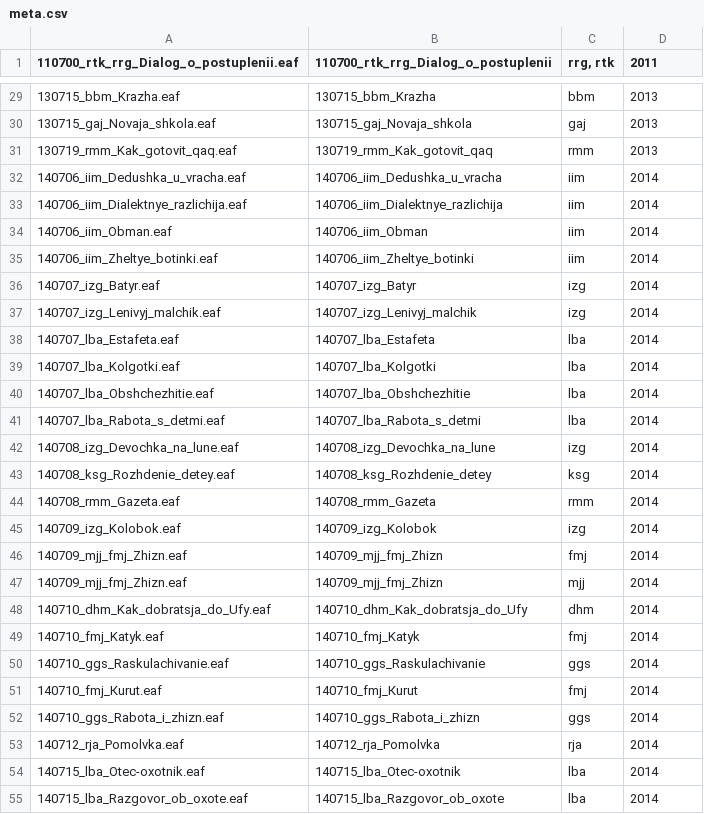
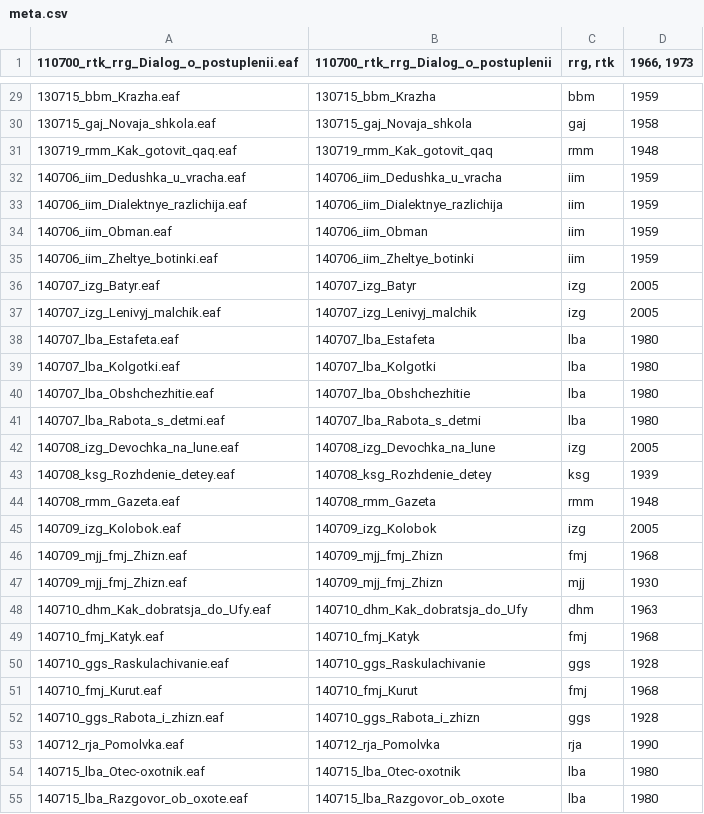
Before and after one commit to LingConLab/Bashkir_corpus, a CSV file: meta.csv, drawn as a sheet; only a part is shown, gaps mark what is left out; the diff covers the shown part only.

```diff
--- a/meta.csv
+++ b/meta.csv
@@ -1 +1 @@
-110700_rtk_rrg_Dialog_o_postuplenii.eaf	110700_rtk_rrg_Dialog_o_postuplenii	rrg, rtk	2011
+110700_rtk_rrg_Dialog_o_postuplenii.eaf	110700_rtk_rrg_Dialog_o_postuplenii	rrg, rtk	1966, 1973
@@ -29,27 +29,27 @@
-130715_bbm_Krazha.eaf	130715_bbm_Krazha	bbm	2013
-130715_gaj_Novaja_shkola.eaf	130715_gaj_Novaja_shkola	gaj	2013
-130719_rmm_Kak_gotovit_qaq.eaf	130719_rmm_Kak_gotovit_qaq	rmm	2013
-140706_iim_Dedushka_u_vracha.eaf	140706_iim_Dedushka_u_vracha	iim	2014
-140706_iim_Dialektnye_razlichija.eaf	140706_iim_Dialektnye_razlichija	iim	2014
-140706_iim_Obman.eaf	140706_iim_Obman	iim	2014
-140706_iim_Zheltye_botinki.eaf	140706_iim_Zheltye_botinki	iim	2014
-140707_izg_Batyr.eaf	140707_izg_Batyr	izg	2014
-140707_izg_Lenivyj_malchik.eaf	140707_izg_Lenivyj_malchik	izg	2014
-140707_lba_Estafeta.eaf	140707_lba_Estafeta	lba	2014
-140707_lba_Kolgotki.eaf	140707_lba_Kolgotki	lba	2014
-140707_lba_Obshchezhitie.eaf	140707_lba_Obshchezhitie	lba	2014
-140707_lba_Rabota_s_detmi.eaf	140707_lba_Rabota_s_detmi	lba	2014
-140708_izg_Devochka_na_lune.eaf	140708_izg_Devochka_na_lune	izg	2014
-140708_ksg_Rozhdenie_detey.eaf	140708_ksg_Rozhdenie_detey	ksg	2014
-140708_rmm_Gazeta.eaf	140708_rmm_Gazeta	rmm	2014
-140709_izg_Kolobok.eaf	140709_izg_Kolobok	izg	2014
-140709_mjj_fmj_Zhizn.eaf	140709_mjj_fmj_Zhizn	fmj	2014
-140709_mjj_fmj_Zhizn.eaf	140709_mjj_fmj_Zhizn	mjj	2014
-140710_dhm_Kak_dobratsja_do_Ufy.eaf	140710_dhm_Kak_dobratsja_do_Ufy	dhm	2014
-140710_fmj_Katyk.eaf	140710_fmj_Katyk	fmj	2014
-140710_ggs_Raskulachivanie.eaf	140710_ggs_Raskulachivanie	ggs	2014
-140710_fmj_Кurut.eaf	140710_fmj_Кurut	fmj	2014
-140710_ggs_Rabota_i_zhizn.eaf	140710_ggs_Rabota_i_zhizn	ggs	2014
-140712_rja_Pomolvka.eaf	140712_rja_Pomolvka	rja	2014
-140715_lba_Otec-oxotnik.eaf	140715_lba_Otec-oxotnik	lba	2014
-140715_lba_Razgovor_ob_oxote.eaf	140715_lba_Razgovor_ob_oxote	lba	2014
+130715_bbm_Krazha.eaf	130715_bbm_Krazha	bbm	1959
+130715_gaj_Novaja_shkola.eaf	130715_gaj_Novaja_shkola	gaj	1958
+130719_rmm_Kak_gotovit_qaq.eaf	130719_rmm_Kak_gotovit_qaq	rmm	1948
+140706_iim_Dedushka_u_vracha.eaf	140706_iim_Dedushka_u_vracha	iim	1959
+140706_iim_Dialektnye_razlichija.eaf	140706_iim_Dialektnye_razlichija	iim	1959
+140706_iim_Obman.eaf	140706_iim_Obman	iim	1959
+140706_iim_Zheltye_botinki.eaf	140706_iim_Zheltye_botinki	iim	1959
+140707_izg_Batyr.eaf	140707_izg_Batyr	izg	2005
+140707_izg_Lenivyj_malchik.eaf	140707_izg_Lenivyj_malchik	izg	2005
+140707_lba_Estafeta.eaf	140707_lba_Estafeta	lba	1980
+140707_lba_Kolgotki.eaf	140707_lba_Kolgotki	lba	1980
+140707_lba_Obshchezhitie.eaf	140707_lba_Obshchezhitie	lba	1980
+140707_lba_Rabota_s_detmi.eaf	140707_lba_Rabota_s_detmi	lba	1980
+140708_izg_Devochka_na_lune.eaf	140708_izg_Devochka_na_lune	izg	2005
+140708_ksg_Rozhdenie_detey.eaf	140708_ksg_Rozhdenie_detey	ksg	1939
+140708_rmm_Gazeta.eaf	140708_rmm_Gazeta	rmm	1948
+140709_izg_Kolobok.eaf	140709_izg_Kolobok	izg	2005
+140709_mjj_fmj_Zhizn.eaf	140709_mjj_fmj_Zhizn	fmj	1968
+140709_mjj_fmj_Zhizn.eaf	140709_mjj_fmj_Zhizn	mjj	1930
+140710_dhm_Kak_dobratsja_do_Ufy.eaf	140710_dhm_Kak_dobratsja_do_Ufy	dhm	1963
+140710_fmj_Katyk.eaf	140710_fmj_Katyk	fmj	1968
+140710_ggs_Raskulachivanie.eaf	140710_ggs_Raskulachivanie	ggs	1928
+140710_fmj_Кurut.eaf	140710_fmj_Кurut	fmj	1968
+140710_ggs_Rabota_i_zhizn.eaf	140710_ggs_Rabota_i_zhizn	ggs	1928
+140712_rja_Pomolvka.eaf	140712_rja_Pomolvka	rja	1990
+140715_lba_Otec-oxotnik.eaf	140715_lba_Otec-oxotnik	lba	1980
+140715_lba_Razgovor_ob_oxote.eaf	140715_lba_Razgovor_ob_oxote	lba	1980
```
Also changed, not shown: 71 edited cells elsewhere in this file, 6 other files.
